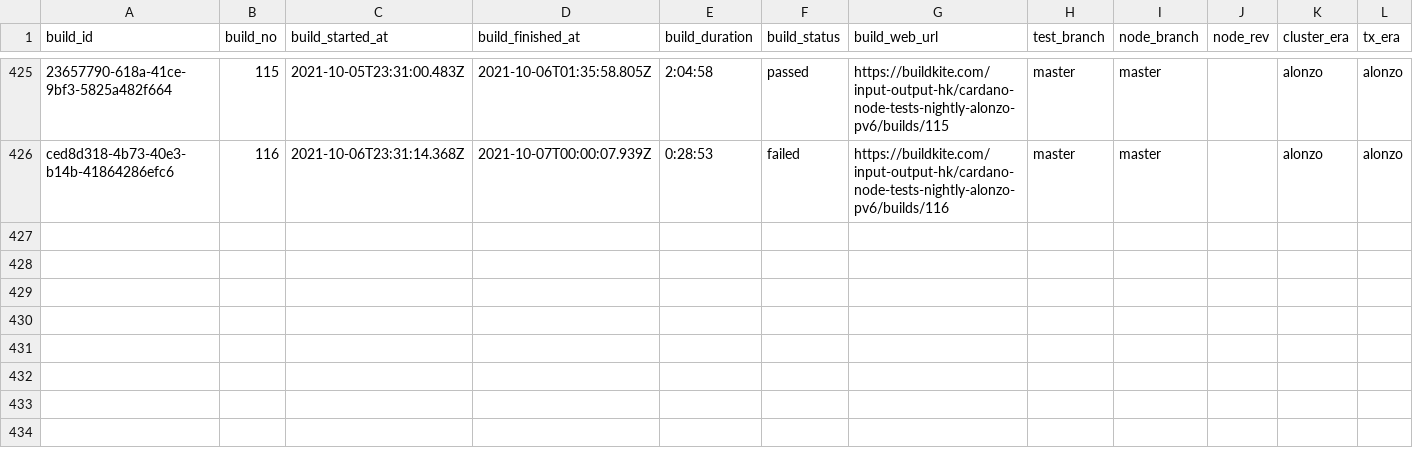
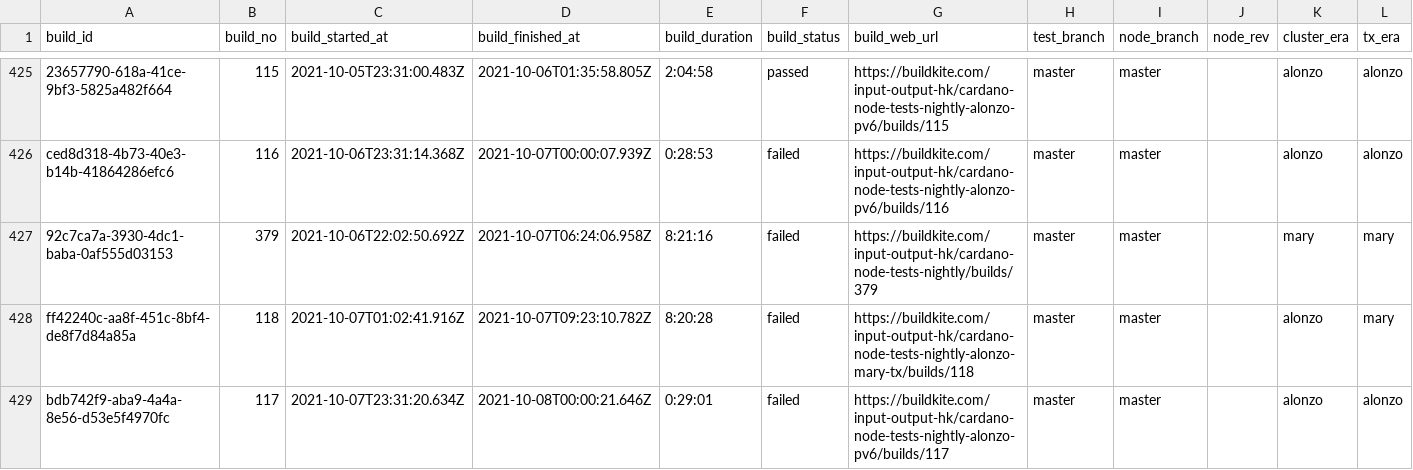
Before and after one commit to saratomaz/cardano-node-tests, a CSV file: sync_tests/csv_files/node_nightly.csv, drawn as a sheet; only a part is shown, gaps mark what is left out; the diff names each change by its address in the sheet, - before the commit and + after, or states it on an @@ line.

```diff
--- a/sync_tests/csv_files/node_nightly.csv
+++ b/sync_tests/csv_files/node_nightly.csv
+row 427: 92c7ca7a-3930-4dc1-baba-0af555d03153 | 379 | 2021-10-06T22:02:50.692Z | 2021-10-07T06:24:06.958Z | 8:21:16 | failed | https://buildkite.com/input-output-hk/cardano-node-tests-nightly/builds/379 | master | master |  | mary | mary
+row 428: ff42240c-aa8f-451c-8bf4-de8f7d84a85a | 118 | 2021-10-07T01:02:41.916Z | 2021-10-07T09:23:10.782Z | 8:20:28 | failed | https://buildkite.com/input-output-hk/cardano-node-tests-nightly-alonzo-mary-tx/builds/118 | master | master |  | alonzo | mary
+row 429: bdb742f9-aba9-4a4a-8e56-d53e5f4970fc | 117 | 2021-10-07T23:31:20.634Z | 2021-10-08T00:00:21.646Z | 0:29:01 | failed | https://buildkite.com/input-output-hk/cardano-node-tests-nightly-alonzo-pv6/builds/117 | master | master |  | alonzo | alonzo
```
Also changed, not shown: sync_tests/csv_files/dbsync_nightly.csv, 1 other file.
